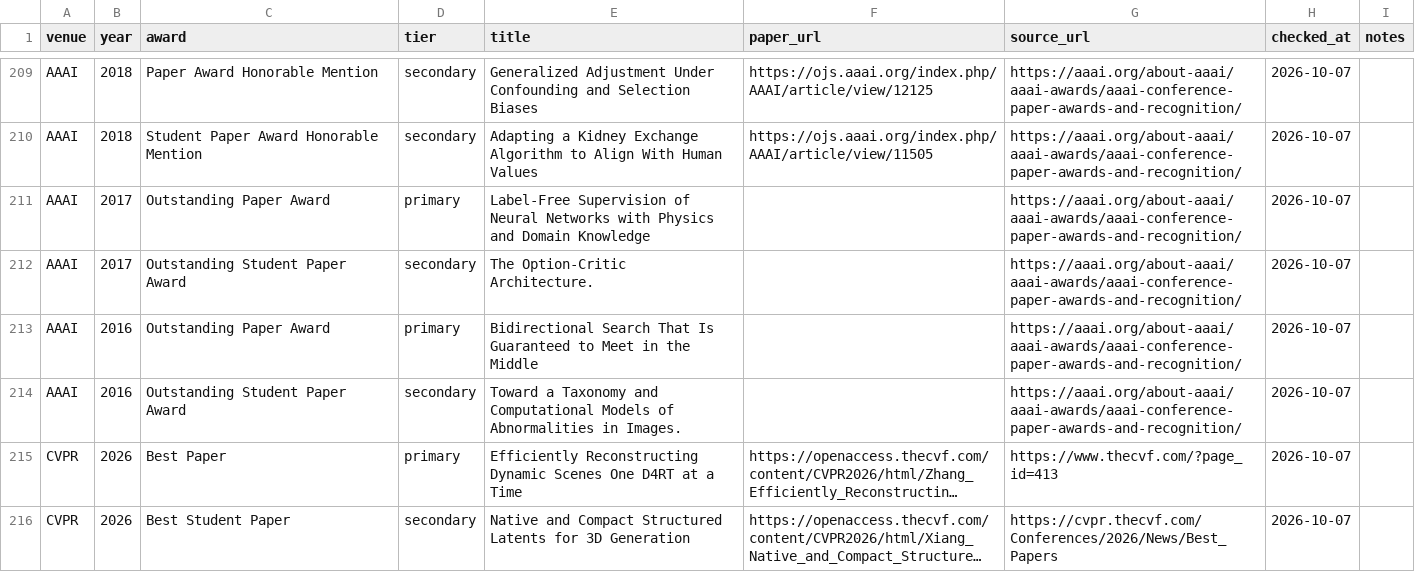
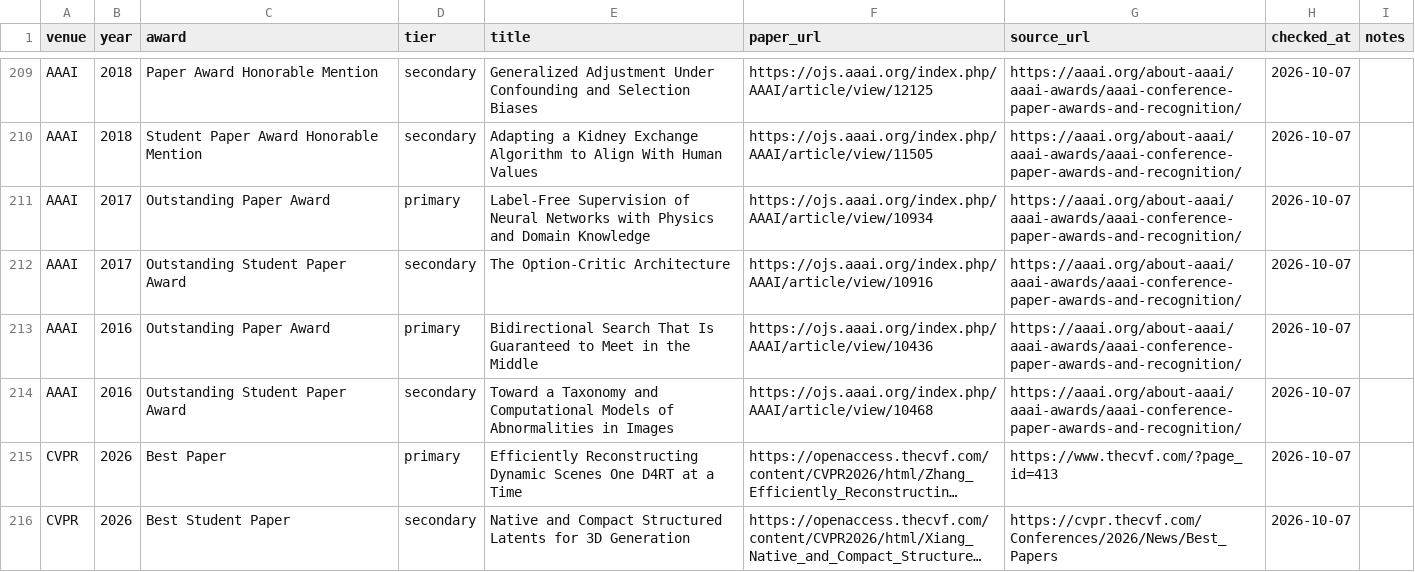
Before and after one commit to shunk031/awesome-ai-best-papers, a CSV file: data/papers.csv, drawn as a sheet; only a part is shown, gaps mark what is left out; long unchanged cells end in …; the diff names each change by its address in the sheet, - before the commit and + after, or states it on an @@ line.

```diff
--- a/data/papers.csv
+++ b/data/papers.csv
-F211 (paper_url): (empty)
+F211 (paper_url): https://ojs.aaai.org/index.php/AAAI/article/view/10934
-E212 (title): The Option-Critic Architecture.
+E212 (title): The Option-Critic Architecture
-F212 (paper_url): (empty)
+F212 (paper_url): https://ojs.aaai.org/index.php/AAAI/article/view/10916
-F213 (paper_url): (empty)
+F213 (paper_url): https://ojs.aaai.org/index.php/AAAI/article/view/10436
-E214 (title): …Abnormalities in Images.
+E214 (title): …Abnormalities in Images
-F214 (paper_url): (empty)
+F214 (paper_url): https://ojs.aaai.org/index.php/AAAI/article/view/10468
```
Also changed, not shown: data/paper_taxonomy.csv, 1 other file.
